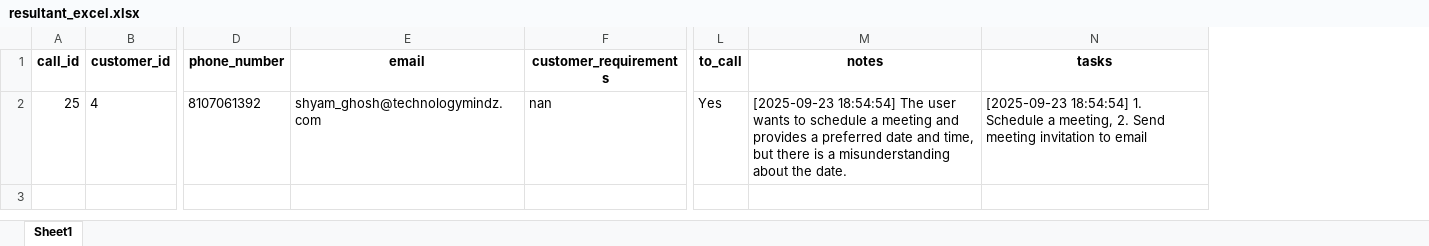
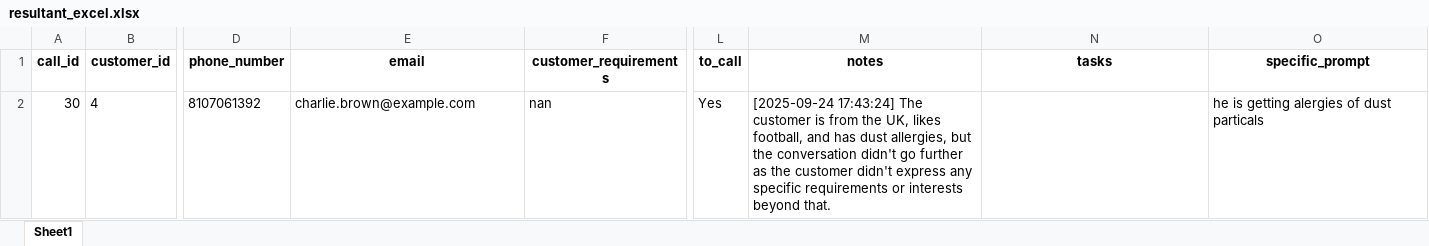
Before and after one commit to Technology-Mindz-AI/AI-SDR-Excel-Version, an Excel workbook: resultant_excel.xlsx, sheet Sheet1, drawn as a sheet; only a part is shown, gaps mark what is left out; values as stored, in another font and other column widths than the file's, no borders; the diff names each change by its address in the sheet, - before the commit and + after, or states it on an @@ line.

```diff
--- a/resultant_excel.xlsx (sheet Sheet1)
+++ b/resultant_excel.xlsx (sheet Sheet1)
+column O (specific_prompt), row 2: he is getting alergies of dust particals
-A2 (call_id): 25
+A2 (call_id): 30
-E2 (email): shyam_ghosh@technologymindz.com
+E2 (email): charlie.brown@example.com
-M2 (notes): [2025-09-23 18:54:54] The user wants to schedule a meeting and provides a preferred date and time, but there is a misunderstanding about the date.
+M2 (notes): [2025-09-24 17:43:24] The customer is from the UK, likes football, and has dust allergies, but the conversation didn't go further as the customer didn't express any specific requirements or interests beyond that.
-N2 (tasks): [2025-09-23 18:54:54] 1. Schedule a meeting, 2. Send meeting invitation to email
+N2 (tasks): (empty)
```
Also changed, not shown: temp_upload.xlsx, 4 other files.
